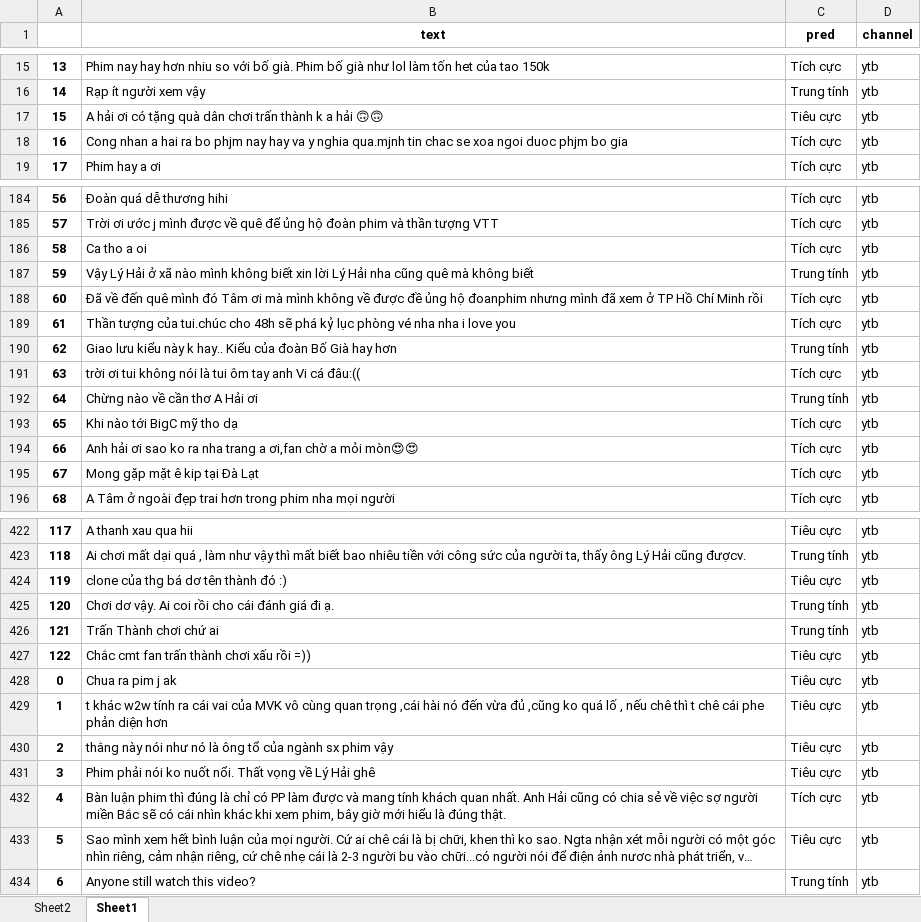
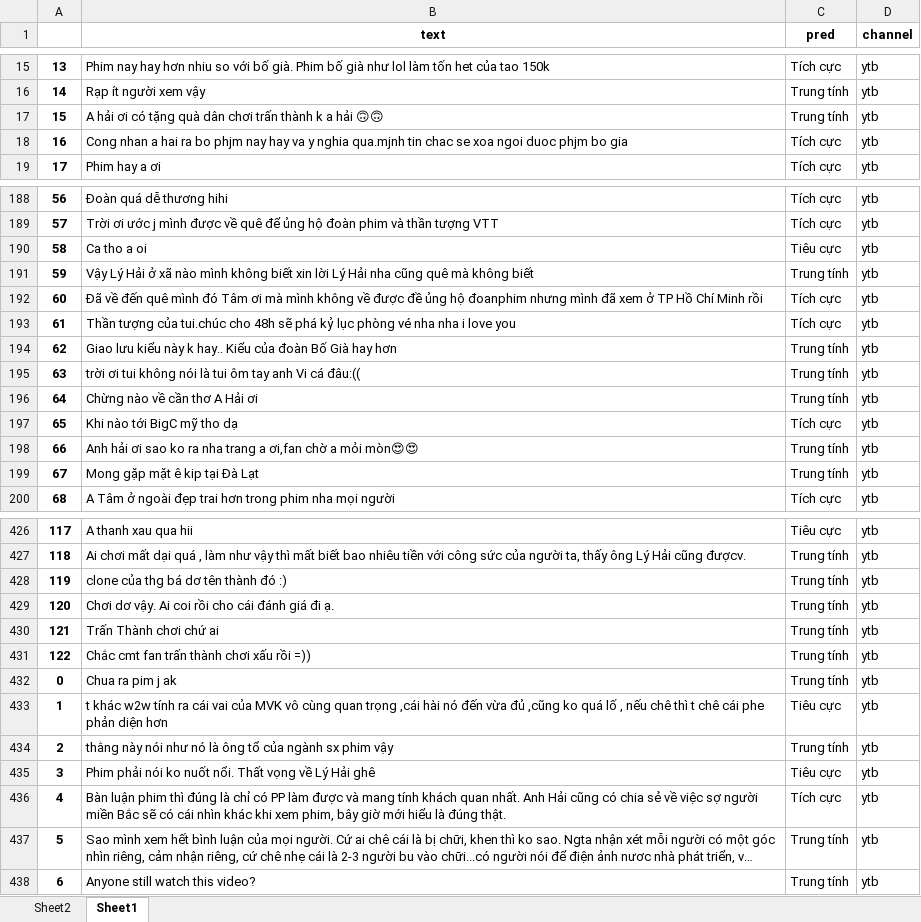
Before and after one commit to vietcom-data/film-comment-sentiment-classification, an Excel workbook: latmat48h/sentiment_result.xlsx, sheet Sheet1, drawn as a sheet; only a part is shown, gaps mark what is left out; long unchanged cells end in …; values as stored, in another font and other column widths than the file's, no borders; addresses are those after the commit; the diff covers the shown part only; the diff names each change by its address in the sheet, - before the commit and + after, or states it on an @@ line.

```diff
--- a/latmat48h/sentiment_result.xlsx (sheet Sheet1)
+++ b/latmat48h/sentiment_result.xlsx (sheet Sheet1)
-C17 (pred): Tiêu cực
+C17 (pred): Trung tính
-C190 (pred): Tích cực
+C190 (pred): Tiêu cực
-C195 (pred): Tích cực
+C195 (pred): Trung tính
-C198:C199 (pred): Tích cực
+C198:C199 (pred): Trung tính
-C428 (pred): Tiêu cực
+C428 (pred): Trung tính
-C431:C432 (pred): Tiêu cực
+C431:C432 (pred): Trung tính
-C434 (pred): Tiêu cực
+C434 (pred): Trung tính
-C437 (pred): Tiêu cực
+C437 (pred): Trung tính
```
Also changed, not shown: 29 added rows and 121 edited cells elsewhere in this sheet, sheet Sheet2, charts or pictures, 4 other files.
